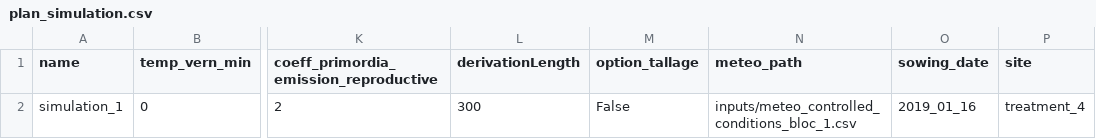
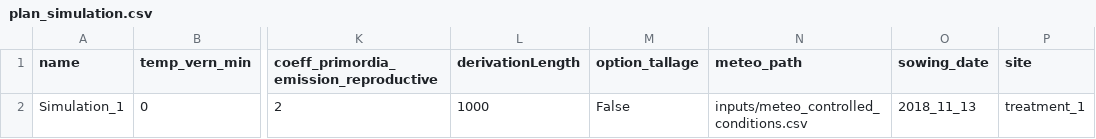
Before and after one commit to openalea-incubator/lgrass, a CSV file: lgrass/inputs/plan_simulation.csv, drawn as a sheet; only a part is shown, gaps mark what is left out; the diff names each change by its address in the sheet, - before the commit and + after, or states it on an @@ line.

```diff
--- a/lgrass/inputs/plan_simulation.csv
+++ b/lgrass/inputs/plan_simulation.csv
-A2 (name): simulation_1
+A2 (name): Simulation_1
-L2 (derivationLength): 300
+L2 (derivationLength): 1000
-N2 (meteo_path): inputs/meteo_controlled_conditions_bloc_1.csv
+N2 (meteo_path): inputs/meteo_controlled_conditions.csv
-O2 (sowing_date): 2019_01_16
+O2 (sowing_date): 2018_11_13
-P2 (site): treatment_4
+P2 (site): treatment_1
```
Also changed, not shown: 3 other files.
